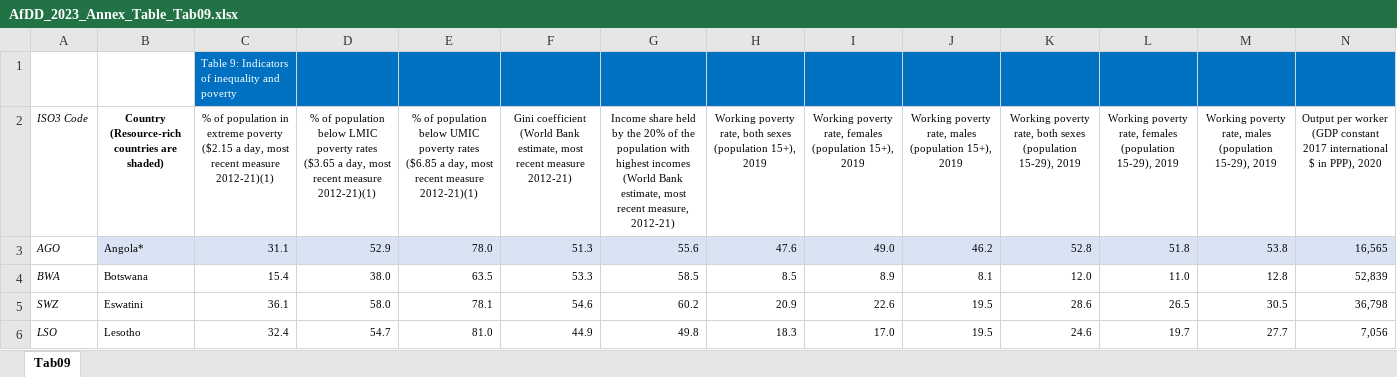
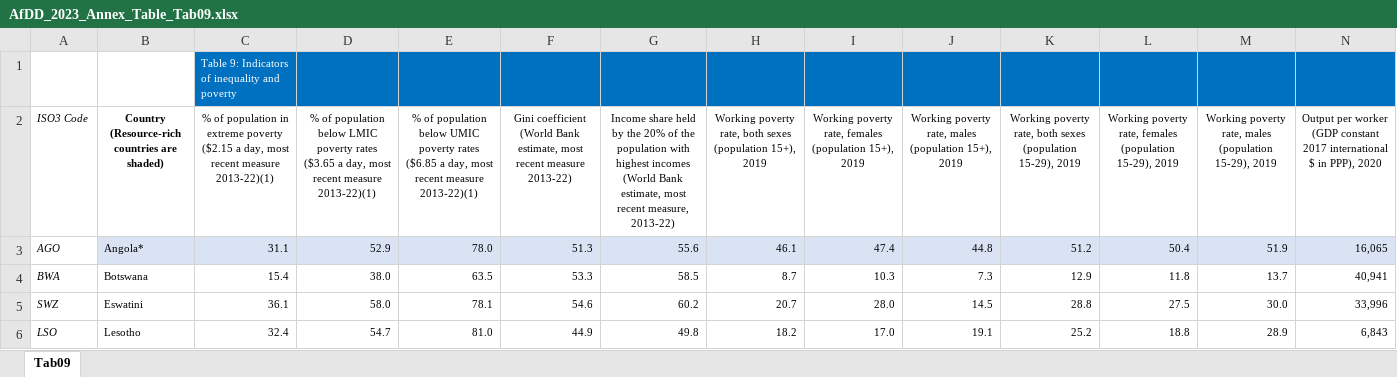
Before and after one commit to AfDDAnnex/AfDDDDAf2023, an Excel workbook: AfDD_2023_Annex_Table_Tab09.xlsx, sheet Tab09, drawn as a sheet; only a part is shown; values as stored, in another font and other column widths than the file's, no borders; the diff covers the shown part only; the diff names each change by its address in the sheet, - before the commit and + after, or states it on an @@ line.

```diff
--- a/AfDD_2023_Annex_Table_Tab09.xlsx (sheet Tab09)
+++ b/AfDD_2023_Annex_Table_Tab09.xlsx (sheet Tab09)
-C2: …recent measure 2012-21)(1)
+C2: …recent measure 2013-22)(1)
-D2: …recent measure 2012-21)(1)
+D2: …recent measure 2013-22)(1)
-E2: …recent measure 2012-21)(1)
+E2: …recent measure 2013-22)(1)
-F2: …recent measure 2012-21)
+F2: …recent measure 2013-22)
-G2: …recent measure, 2012-21)
+G2: …recent measure, 2013-22)
-H3: 47.6
+H3: 46.1
-I3: 49.0
+I3: 47.4
-J3: 46.2
+J3: 44.8
-K3: 52.8
+K3: 51.2
-L3: 51.8
+L3: 50.4
-M3: 53.8
+M3: 51.9
-N3: 16,565
+N3: 16,065
-H4: 8.5
+H4: 8.7
-I4: 8.9
+I4: 10.3
-J4: 8.1
+J4: 7.3
-K4: 12.0
+K4: 12.9
-L4: 11.0
+L4: 11.8
-M4: 12.8
+M4: 13.7
-N4: 52,839
+N4: 40,941
-H5: 20.9
+H5: 20.7
-I5: 22.6
+I5: 28.0
-J5: 19.5
+J5: 14.5
-K5: 28.6
+K5: 28.8
-L5: 26.5
+L5: 27.5
-M5: 30.5
+M5: 30.0
-N5: 36,798
+N5: 33,996
-H6: 18.3
+H6: 18.2
-J6: 19.5
+J6: 19.1
-K6: 24.6
+K6: 25.2
-L6: 19.7
+L6: 18.8
-M6: 27.7
+M6: 28.9
-N6: 7,056
+N6: 6,843
```
Also changed, not shown: 737 edited cells elsewhere in this sheet, AfDD_2023_Annex_Table_Tab02.xlsx, AfDD_2023_Annex_Table_Tab03.xlsx, 32 other files.
